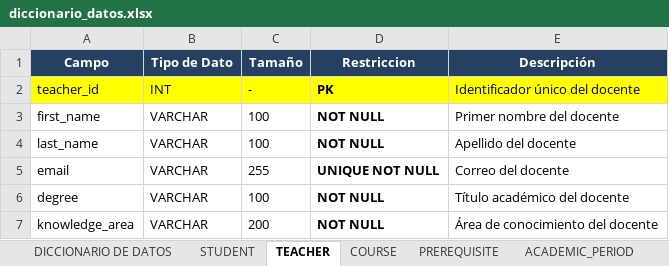
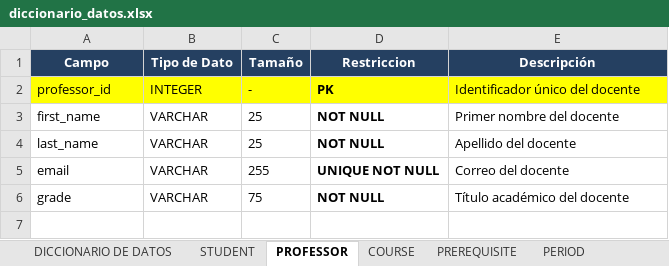
Before and after one commit to JsLealM/academic-management-system, an Excel workbook: academic-management/docs/diccionario_datos.xlsx, sheet PROFESSOR, drawn as a sheet; values as stored, in another font and other column widths than the file's, no borders; the diff names each change by its address in the sheet, - before the commit and + after, or states it on an @@ line.

```diff
--- a/academic-management/docs/diccionario_datos.xlsx (sheet PROFESSOR)
+++ b/academic-management/docs/diccionario_datos.xlsx (sheet PROFESSOR)
-sheet tab: TEACHER
+sheet tab: PROFESSOR
-sheet tab: ACADEMIC_PERIOD
+sheet tab: PERIOD
-A2 (Campo): teacher_id
+A2 (Campo): professor_id
-B2 (Tipo de Dato): INT
+B2 (Tipo de Dato): INTEGER
-C3:C4 (Tamaño): 100
+C3:C4 (Tamaño): 25
-A6 (Campo): degree
+A6 (Campo): grade
-C6 (Tamaño): 100
+C6 (Tamaño): 75
-row 7: knowledge_area | VARCHAR | 200 | NOT NULL | Área de conocimiento del docente
```
Also changed, not shown: sheet STUDENT_AUDIT, sheet DICCIONARIO DE DATOS, sheet SCHEDULE, sheet STUDENT, sheet COURSE, sheet PREREQUISITE, 6 more sheets, other sheet tabs, charts or pictures, academic-management/docs/Normalización.xlsx, 14 other files.
